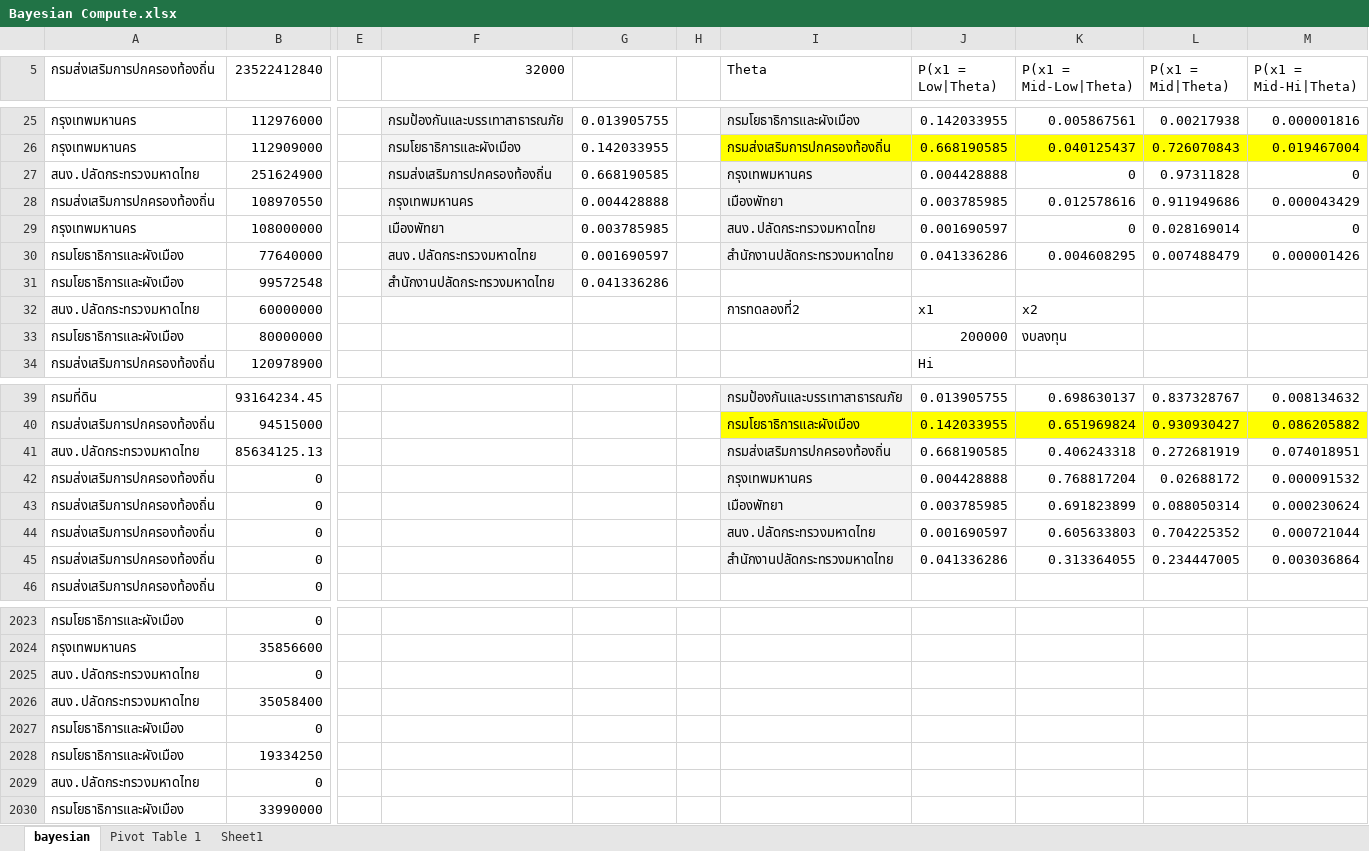
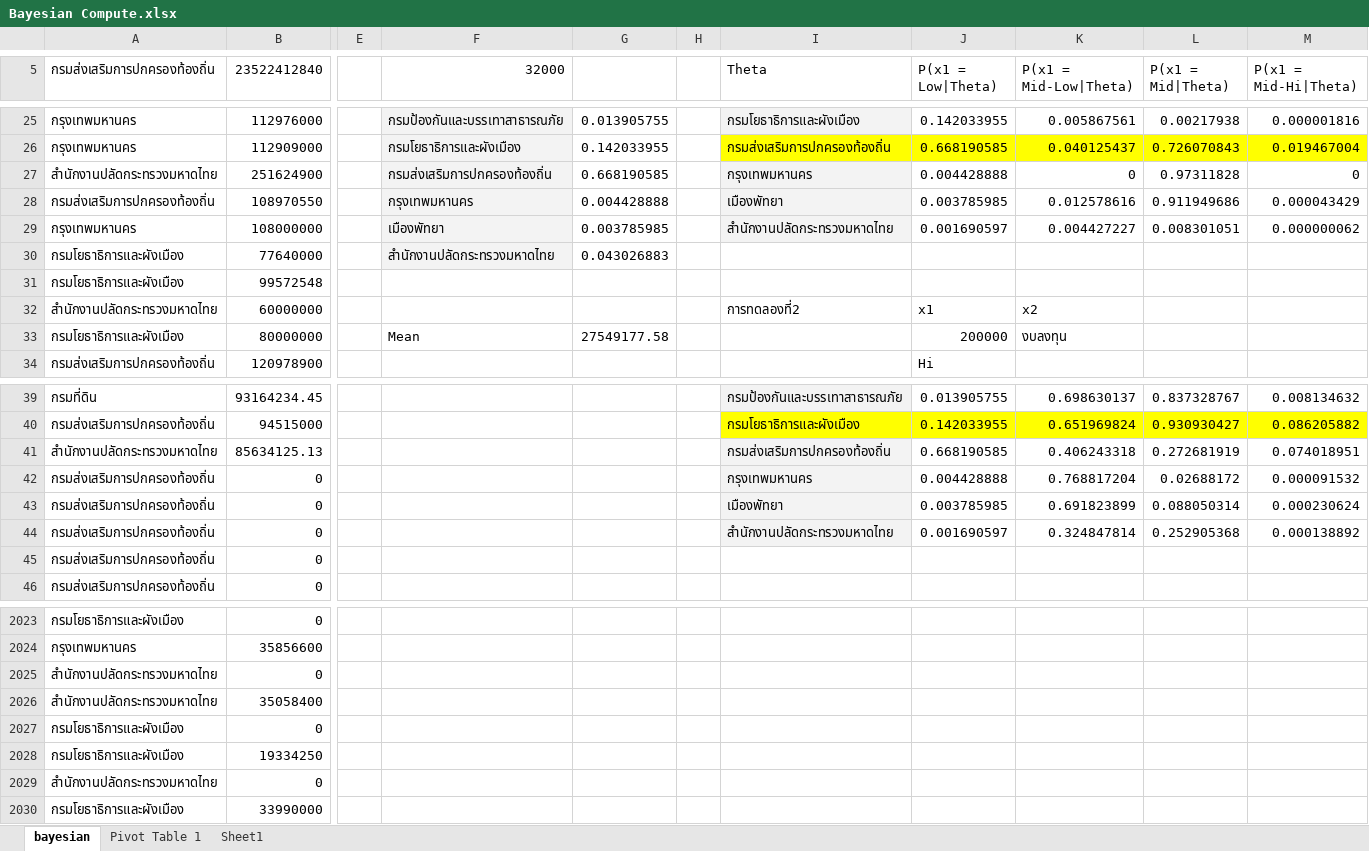
Before and after one commit to supakornbabe/government_spending, an Excel workbook: Bayesian/Bayesian Compute.xlsx, sheet bayesian, drawn as a sheet; only a part is shown, gaps mark what is left out; values as stored, in another font and other column widths than the file's, no borders; charts and pictures not drawn; the diff covers the shown part only; the diff names each change by its address in the sheet, - before the commit and + after, or states it on an @@ line.

```diff
--- a/Bayesian/Bayesian Compute.xlsx (sheet bayesian)
+++ b/Bayesian/Bayesian Compute.xlsx (sheet bayesian)
-A27 (กรมส่งเสริมการปกครองท้องถิ่น): สนง.ปลัดกระทรวงมหาดไทย
+A27 (กรมส่งเสริมการปกครองท้องถิ่น): สำนักงานปลัดกระทรวงมหาดไทย
-I29 (Theta): สนง.ปลัดกระทรวงมหาดไทย
+I29 (Theta): สำนักงานปลัดกระทรวงมหาดไทย
-K29 (P(x1 = Mid-Low|Theta)): 0
+K29 (P(x1 = Mid-Low|Theta)): 0.004427227
-L29 (P(x1 = Mid|Theta)): 0.028169014
+L29 (P(x1 = Mid|Theta)): 0.008301051
-M29 (P(x1 = Mid-Hi|Theta)): 0
+M29 (P(x1 = Mid-Hi|Theta)): 0.000000062
-F30 (32000): สนง.ปลัดกระทรวงมหาดไทย
+F30 (32000): สำนักงานปลัดกระทรวงมหาดไทย
-G30: 0.001690597
+G30: 0.043026883
-I30 (Theta): สำนักงานปลัดกระทรวงมหาดไทย
+I30 (Theta): (empty)
-I30 fill: #F3F3F3
+I30 fill: none
-J30 (P(x1 = Low|Theta)): 0.041336286
+J30 (P(x1 = Low|Theta)): (empty)
-K30 (P(x1 = Mid-Low|Theta)): 0.004608295
+K30 (P(x1 = Mid-Low|Theta)): (empty)
-L30 (P(x1 = Mid|Theta)): 0.007488479
+L30 (P(x1 = Mid|Theta)): (empty)
-M30 (P(x1 = Mid-Hi|Theta)): 0.000001426
+M30 (P(x1 = Mid-Hi|Theta)): (empty)
-F31 (32000): สำนักงานปลัดกระทรวงมหาดไทย
+F31 (32000): (empty)
-F31 fill: #F3F3F3
+F31 fill: none
-G31: 0.041336286
+G31: (empty)
-A32 (กรมส่งเสริมการปกครองท้องถิ่น): สนง.ปลัดกระทรวงมหาดไทย
+A32 (กรมส่งเสริมการปกครองท้องถิ่น): สำนักงานปลัดกระทรวงมหาดไทย
-F33 (32000): (empty)
+F33 (32000): Mean
-G33: (empty)
+G33: 27549177.58
-A41 (กรมส่งเสริมการปกครองท้องถิ่น): สนง.ปลัดกระทรวงมหาดไทย
+A41 (กรมส่งเสริมการปกครองท้องถิ่น): สำนักงานปลัดกระทรวงมหาดไทย
-I44 (Theta): สนง.ปลัดกระทรวงมหาดไทย
+I44 (Theta): สำนักงานปลัดกระทรวงมหาดไทย
-K44 (P(x1 = Mid-Low|Theta)): 0.605633803
+K44 (P(x1 = Mid-Low|Theta)): 0.324847814
-L44 (P(x1 = Mid|Theta)): 0.704225352
+L44 (P(x1 = Mid|Theta)): 0.252905368
-M44 (P(x1 = Mid-Hi|Theta)): 0.000721044
+M44 (P(x1 = Mid-Hi|Theta)): 0.000138892
-I45 (Theta): สำนักงานปลัดกระทรวงมหาดไทย
+I45 (Theta): (empty)
-I45 fill: #F3F3F3
+I45 fill: none
-J45 (P(x1 = Low|Theta)): 0.041336286
+J45 (P(x1 = Low|Theta)): (empty)
-K45 (P(x1 = Mid-Low|Theta)): 0.313364055
+K45 (P(x1 = Mid-Low|Theta)): (empty)
-L45 (P(x1 = Mid|Theta)): 0.234447005
+L45 (P(x1 = Mid|Theta)): (empty)
-M45 (P(x1 = Mid-Hi|Theta)): 0.003036864
+M45 (P(x1 = Mid-Hi|Theta)): (empty)
-A2025:A2026 (กรมส่งเสริมการปกครองท้องถิ่น): สนง.ปลัดกระทรวงมหาดไทย
+A2025:A2026 (กรมส่งเสริมการปกครองท้องถิ่น): สำนักงานปลัดกระทรวงมหาดไทย
-A2029 (กรมส่งเสริมการปกครองท้องถิ่น): สนง.ปลัดกระทรวงมหาดไทย
+A2029 (กรมส่งเสริมการปกครองท้องถิ่น): สำนักงานปลัดกระทรวงมหาดไทย
```
Also changed, not shown: 87 edited cells and cell formats elsewhere in this sheet, Descriptive_statistics/Descriptive Statistic Compute.xlsx, Hypothesis Test/Hypothesis test Compute.xlsx, 1 other file.
